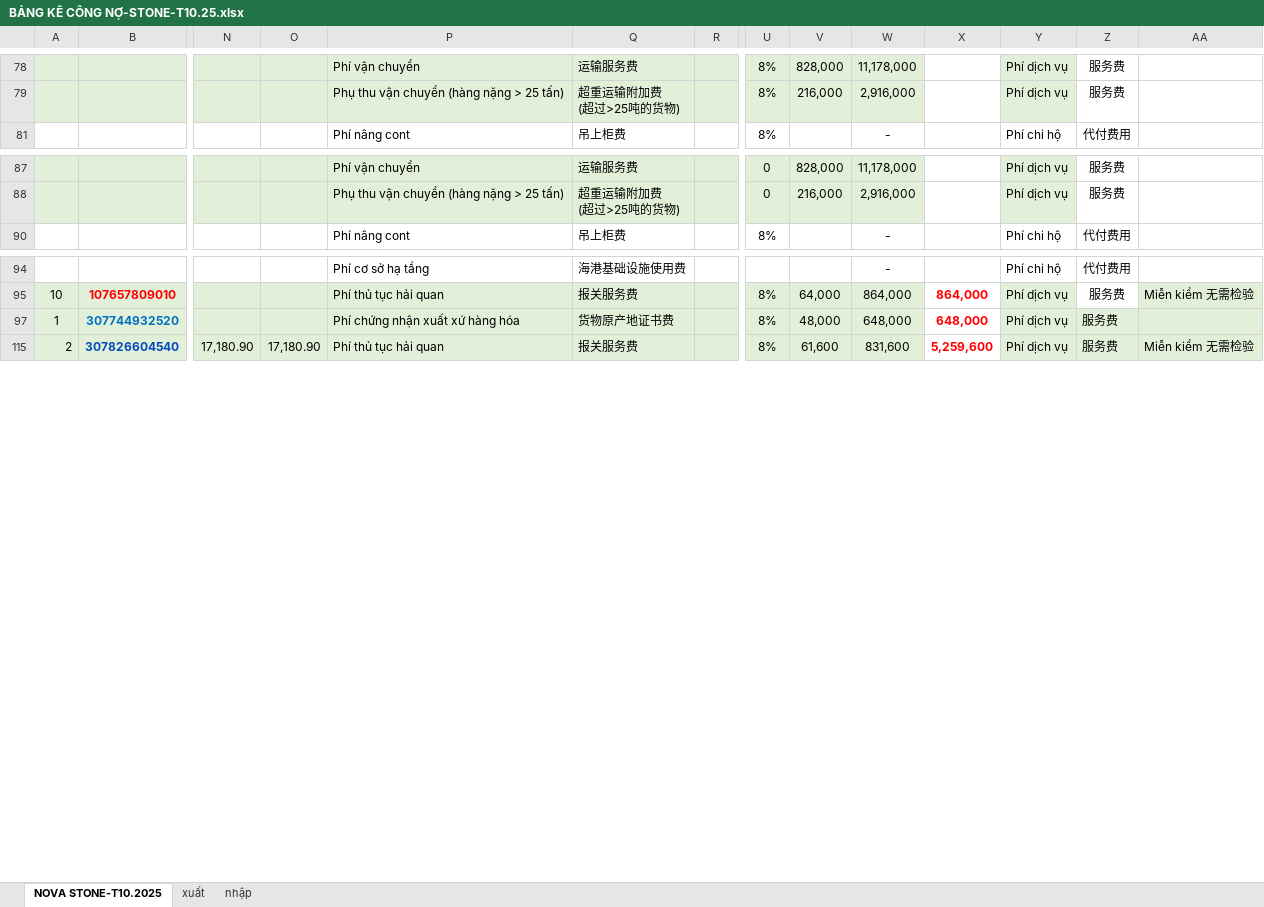
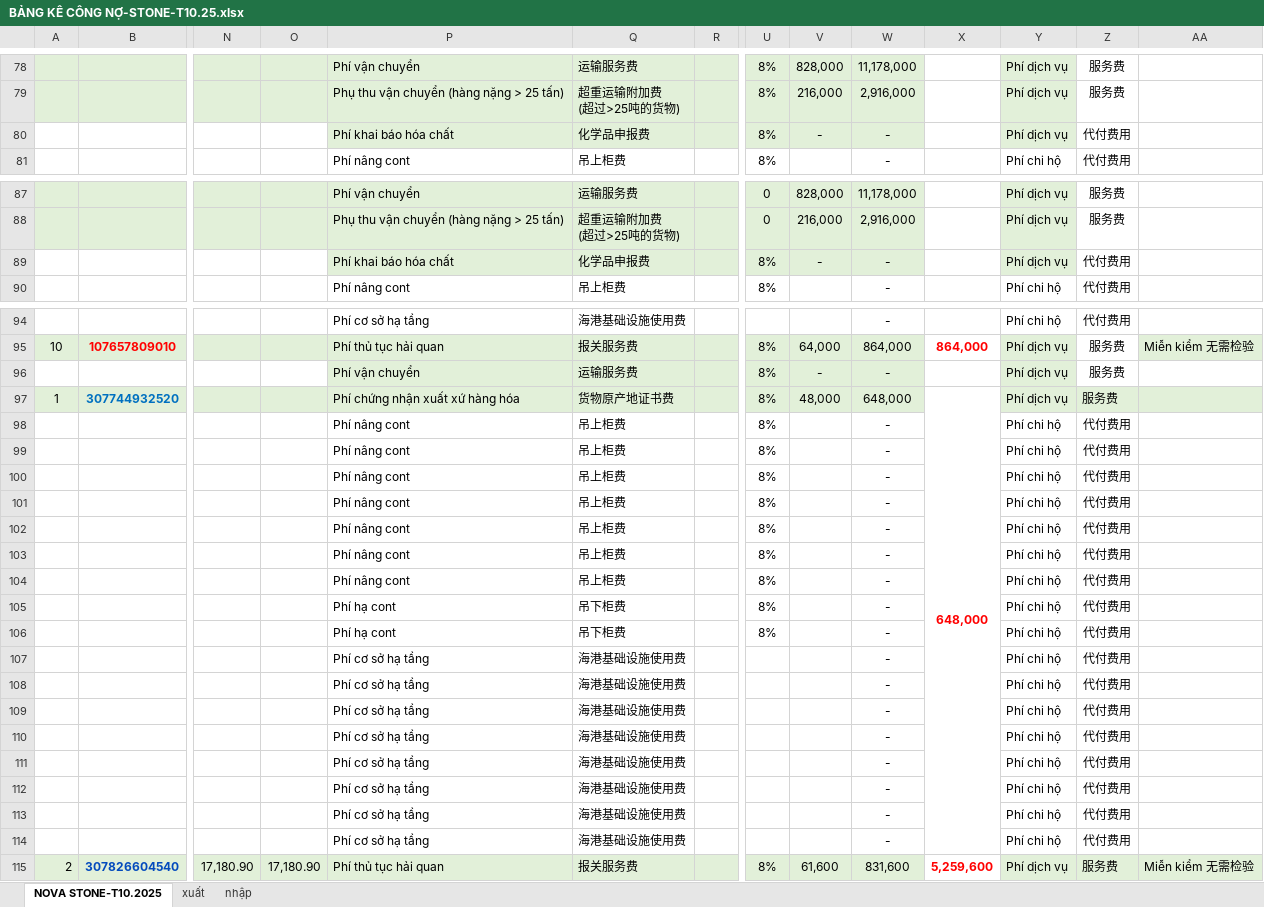
Before and after one commit to nguyenductrong1207/Tools, an Excel workbook: bang_ke/bly/BẢNG KÊ CÔNG NỢ-STONE-T10.25.xlsx, sheet NOVA STONE-T10.2025, drawn as a sheet; only a part is shown, gaps mark what is left out; values as stored, in another font and other column widths than the file's, no borders; charts and pictures and conditional formats not drawn; rows hold the shown columns only; the diff covers the shown part only; the diff names each change by its address in the sheet, - before the commit and + after, or states it on an @@ line.

```diff
--- a/bang_ke/bly/BẢNG KÊ CÔNG NỢ-STONE-T10.25.xlsx (sheet NOVA STONE-T10.2025)
+++ b/bang_ke/bly/BẢNG KÊ CÔNG NỢ-STONE-T10.25.xlsx (sheet NOVA STONE-T10.2025)
+row 80:  |  |  |  | Phí khai báo hóa chất | 化学品申报费 |  | 8% | - | - |  | Phí dịch vụ | 代付费用
+row 89:  |  |  |  | Phí khai báo hóa chất | 化学品申报费 |  | 8% | - | - |  | Phí dịch vụ | 代付费用
@@ row 96 unhidden:  |  |  |  | Phí vận chuyển | 运输服务费 |  | 8% | - | - |  | Phí dịch vụ | 服务费 @@
+X97:X114 merged
@@ row 98 unhidden:  |  |  |  | Phí nâng cont | 吊上柜费 |  | 8% |  | - |  | Phí chi hộ | 代付费用 @@
@@ row 99 unhidden:  |  |  |  | Phí nâng cont | 吊上柜费 |  | 8% |  | - |  | Phí chi hộ | 代付费用 @@
@@ row 100 unhidden:  |  |  |  | Phí nâng cont | 吊上柜费 |  | 8% |  | - |  | Phí chi hộ | 代付费用 @@
@@ row 101 unhidden:  |  |  |  | Phí nâng cont | 吊上柜费 |  | 8% |  | - |  | Phí chi hộ | 代付费用 @@
@@ row 102 unhidden:  |  |  |  | Phí nâng cont | 吊上柜费 |  | 8% |  | - |  | Phí chi hộ | 代付费用 @@
@@ row 103 unhidden:  |  |  |  | Phí nâng cont | 吊上柜费 |  | 8% |  | - |  | Phí chi hộ | 代付费用 @@
@@ row 104 unhidden:  |  |  |  | Phí nâng cont | 吊上柜费 |  | 8% |  | - |  | Phí chi hộ | 代付费用 @@
@@ row 105 unhidden:  |  |  |  | Phí hạ cont | 吊下柜费 |  | 8% |  | - |  | Phí chi hộ | 代付费用 @@
@@ row 106 unhidden:  |  |  |  | Phí hạ cont | 吊下柜费 |  | 8% |  | - |  | Phí chi hộ | 代付费用 @@
@@ row 107 unhidden:  |  |  |  | Phí cơ sở hạ tầng | 海港基础设施使用费 |  |  |  | - |  | Phí chi hộ | 代付费用 @@
@@ row 108 unhidden:  |  |  |  | Phí cơ sở hạ tầng | 海港基础设施使用费 |  |  |  | - |  | Phí chi hộ | 代付费用 @@
@@ row 109 unhidden:  |  |  |  | Phí cơ sở hạ tầng | 海港基础设施使用费 |  |  |  | - |  | Phí chi hộ | 代付费用 @@
@@ row 110 unhidden:  |  |  |  | Phí cơ sở hạ tầng | 海港基础设施使用费 |  |  |  | - |  | Phí chi hộ | 代付费用 @@
@@ row 111 unhidden:  |  |  |  | Phí cơ sở hạ tầng | 海港基础设施使用费 |  |  |  | - |  | Phí chi hộ | 代付费用 @@
@@ row 112 unhidden:  |  |  |  | Phí cơ sở hạ tầng | 海港基础设施使用费 |  |  |  | - |  | Phí chi hộ | 代付费用 @@
@@ row 113 unhidden:  |  |  |  | Phí cơ sở hạ tầng | 海港基础设施使用费 |  |  |  | - |  | Phí chi hộ | 代付费用 @@
@@ row 114 unhidden:  |  |  |  | Phí cơ sở hạ tầng | 海港基础设施使用费 |  |  |  | - |  | Phí chi hộ | 代付费用 @@
```
Also changed, not shown: 5 hidden or unhidden rows elsewhere in this sheet, charts or pictures, bang_ke/bly/BẢNG KÊ CÔNG NỢ-STONE - Sample - Copy.xlsx, bang_ke/van_loc_phat/example/tool bang ke/tool bang ke A DANH.xlsx, 20 other files.
